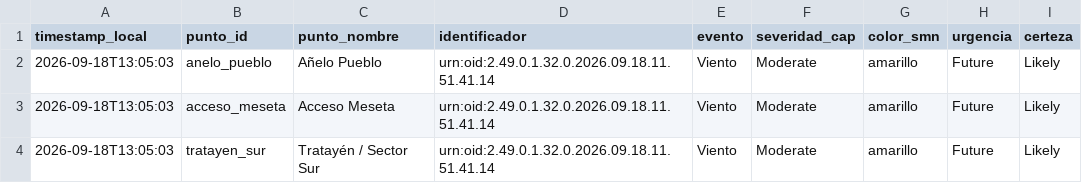
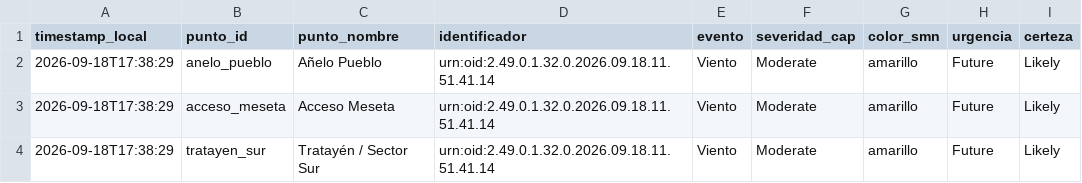
Before and after one commit to vidaljoaquin93-lang/alerta-anegamiento-anelo, a CSV file: data/alertas_smn.csv, drawn as a sheet; only a part is shown; the diff names each change by its address in the sheet, - before the commit and + after, or states it on an @@ line.

```diff
--- a/data/alertas_smn.csv
+++ b/data/alertas_smn.csv
-A2:A4 (timestamp_local): 2026-09-18T13:05:03
+A2:A4 (timestamp_local): 2026-09-18T17:38:29
```
Also changed, not shown: data/historico.csv, data/pronostico_horario.csv, 2 other files.
